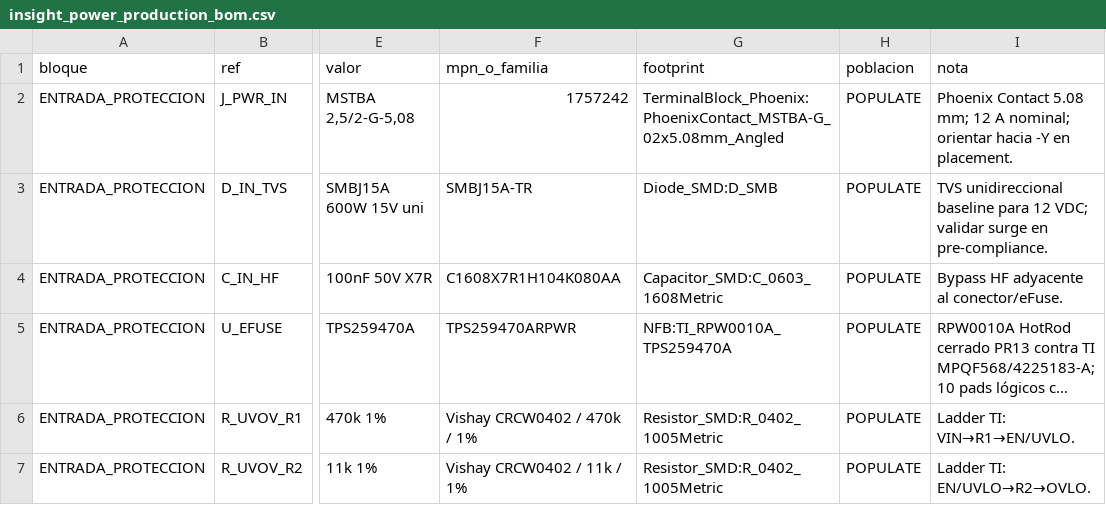
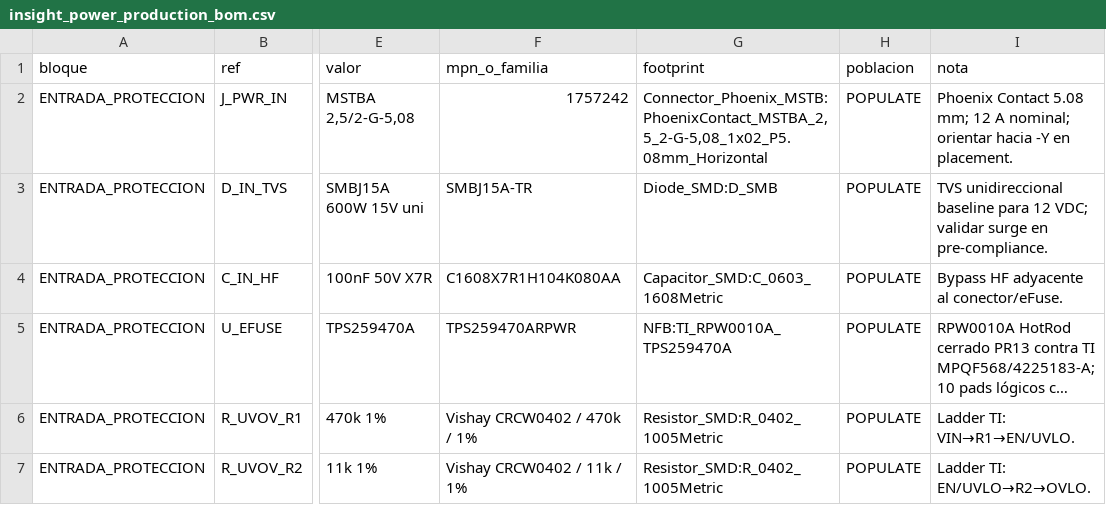
Before and after one commit to Nhilson73/NFB_Insight_PCBA_v2, a CSV file: bom/insight_power_production_bom.csv, drawn as a sheet; only a part is shown, gaps mark what is left out; long unchanged cells end in …; the diff names each change by its address in the sheet, - before the commit and + after, or states it on an @@ line.

```diff
--- a/bom/insight_power_production_bom.csv
+++ b/bom/insight_power_production_bom.csv
-G2 (footprint): TerminalBlock_Phoenix:PhoenixContact_MSTBA-G_02x5.08mm_Angled
+G2 (footprint): Connector_Phoenix_MSTB:PhoenixContact_MSTBA_2,5_2-G-5,08_1x02_P5.08mm_Horizontal
```
Also changed, not shown: bom/insight_z2_production_bom.csv, bom/insight_z4_production_bom.csv, 6 other files.
